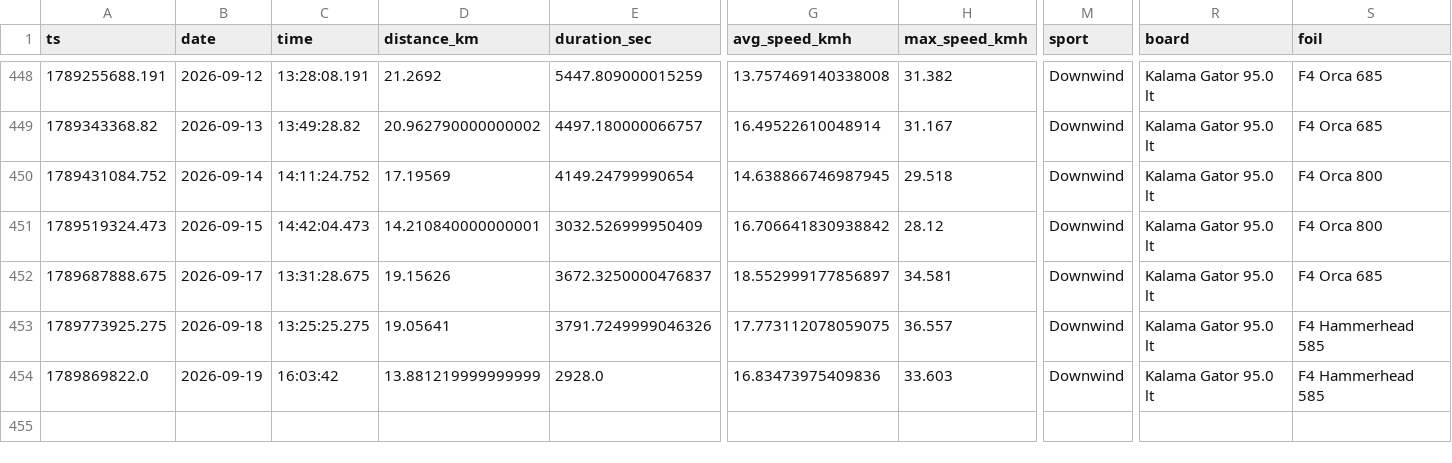
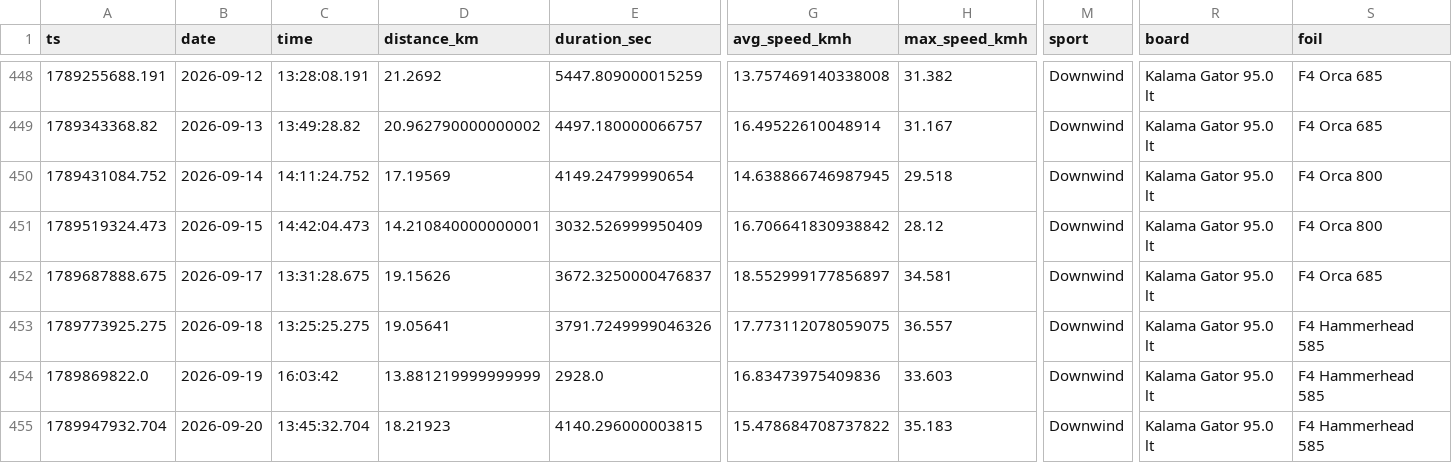
Before and after one commit to dustin/dwp, a CSV file: web/src/data/runs.csv, drawn as a sheet; only a part is shown, gaps mark what is left out; rows hold the shown columns only; the diff names each change by its address in the sheet, - before the commit and + after, or states it on an @@ line.

```diff
--- a/web/src/data/runs.csv
+++ b/web/src/data/runs.csv
+row 455: 1789947932.704 | 2026-09-20 | 13:45:32.704 | 18.21923 | 4140.296000003815 | 15.478684708737822 | 35.183 | Downwind | Kalama Gator 95.0 lt | F4 Hammerhead 585
```
Also changed, not shown: web/src/data/crashes.csv.
